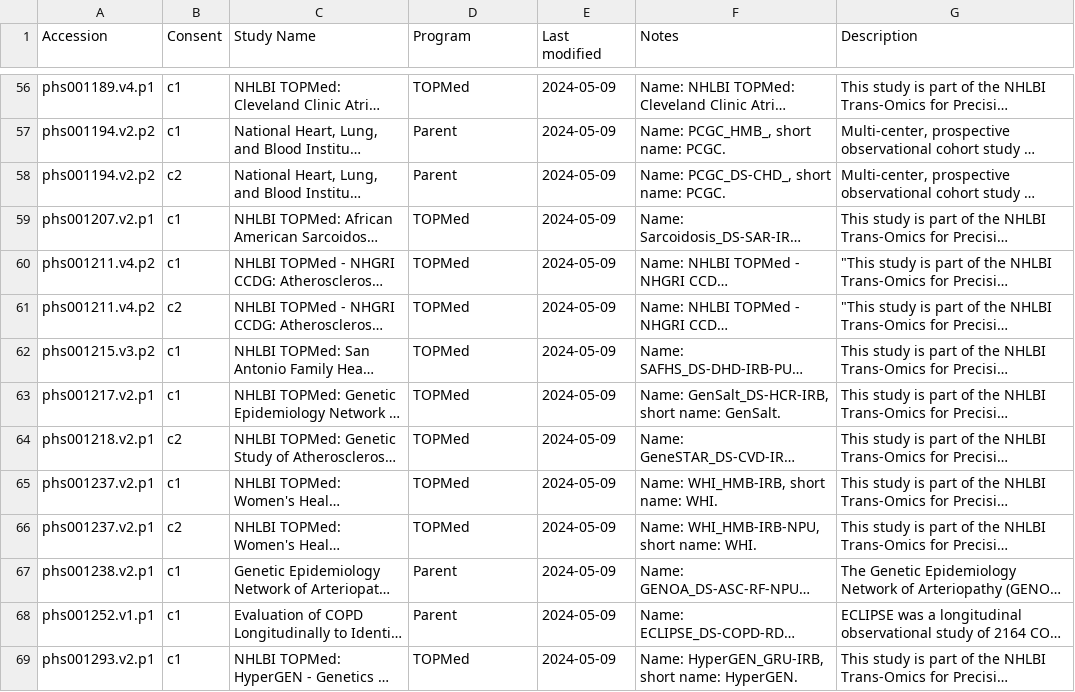
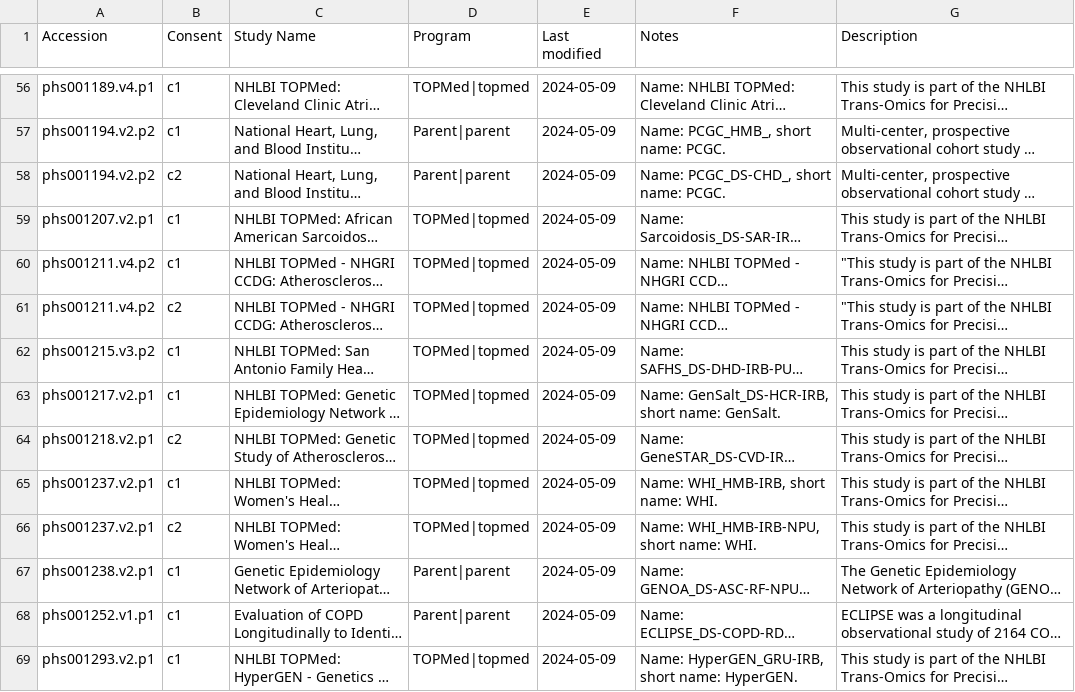
Before and after one commit to helxplatform/dug, a CSV file: data/bdc_dbgap_ids.csv, drawn as a sheet; only a part is shown, gaps mark what is left out; long unchanged cells end in …; the diff covers the shown part only; the diff names each change by its address in the sheet, - before the commit and + after, or states it on an @@ line.

Commit message:
Replaced tag program names with authz program names.

```diff
--- a/data/bdc_dbgap_ids.csv
+++ b/data/bdc_dbgap_ids.csv
-D56 (Program): TOPMed
+D56 (Program): TOPMed|topmed
-D57:D58 (Program): Parent
+D57:D58 (Program): Parent|parent
-D59:D66 (Program): TOPMed
+D59:D66 (Program): TOPMed|topmed
-D67:D68 (Program): Parent
+D67:D68 (Program): Parent|parent
-D69 (Program): TOPMed
+D69 (Program): TOPMed|topmed
```
Also changed, not shown: 157 edited cells elsewhere in this file, 1 other file.
